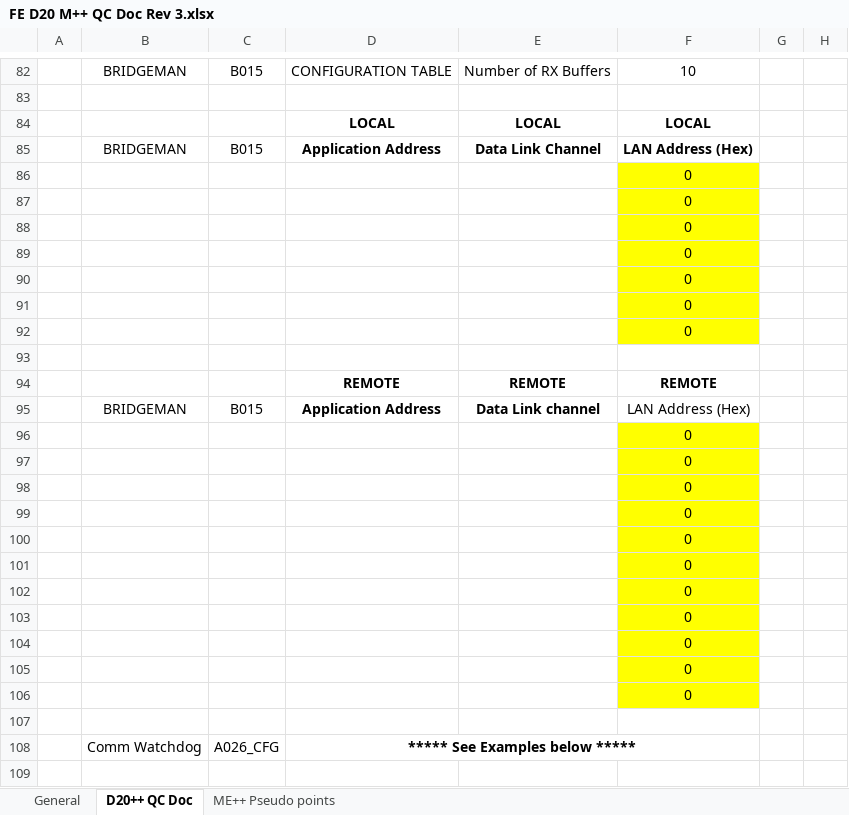
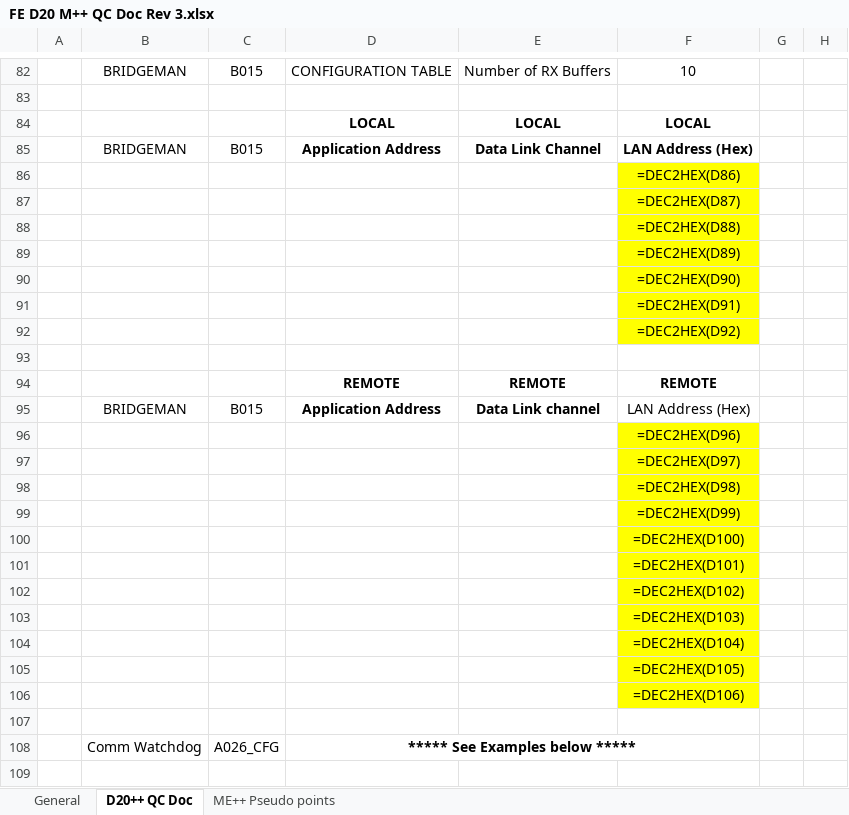
Before and after one commit to mac3ksu/FE-D20_Checker, an Excel workbook: Example D20 XML/FE D20 M++ QC Doc Rev 3.xlsx, sheet D20++ QC Doc, drawn as a sheet; only a part is shown, gaps mark what is left out; values as stored, in another font and other column widths than the file's, no borders; formulas without a stored value are shown as written; conditional formats not drawn; the diff covers the shown part only; the diff names each change by its address in the sheet, - before the commit and + after, or states it on an @@ line.

```diff
--- a/Example D20 XML/FE D20 M++ QC Doc Rev 3.xlsx (sheet D20++ QC Doc)
+++ b/Example D20 XML/FE D20 M++ QC Doc Rev 3.xlsx (sheet D20++ QC Doc)
-F86: 0
+F86: =DEC2HEX(D86)
-F87: 0
+F87: =DEC2HEX(D87)
-F88: 0
+F88: =DEC2HEX(D88)
-F89: 0
+F89: =DEC2HEX(D89)
-F90: 0
+F90: =DEC2HEX(D90)
-F91: 0
+F91: =DEC2HEX(D91)
-F92: 0
+F92: =DEC2HEX(D92)
-F96: 0
+F96: =DEC2HEX(D96)
-F97: 0
+F97: =DEC2HEX(D97)
-F98: 0
+F98: =DEC2HEX(D98)
-F99: 0
+F99: =DEC2HEX(D99)
-F100: 0
+F100: =DEC2HEX(D100)
-F101: 0
+F101: =DEC2HEX(D101)
-F102: 0
+F102: =DEC2HEX(D102)
-F103: 0
+F103: =DEC2HEX(D103)
-F104: 0
+F104: =DEC2HEX(D104)
-F105: 0
+F105: =DEC2HEX(D105)
-F106: 0
+F106: =DEC2HEX(D106)
```
Also changed, not shown: 5 added rows, 5 removed rows and 8 edited cells elsewhere in this sheet, 2 other files.
